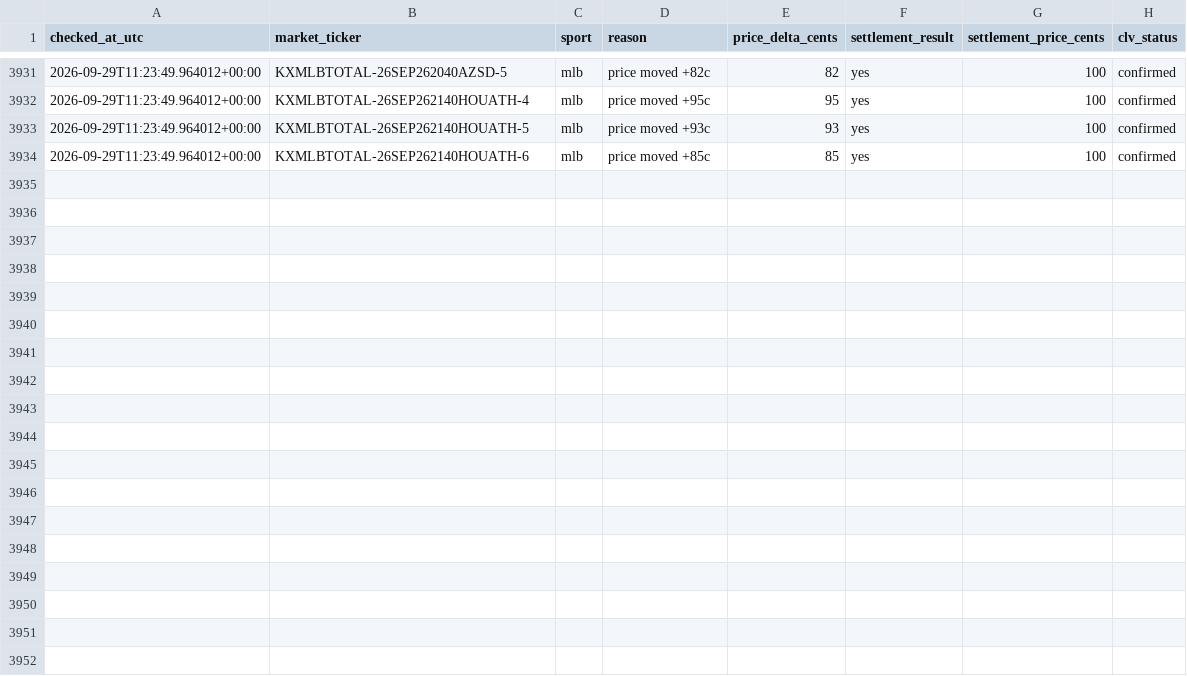
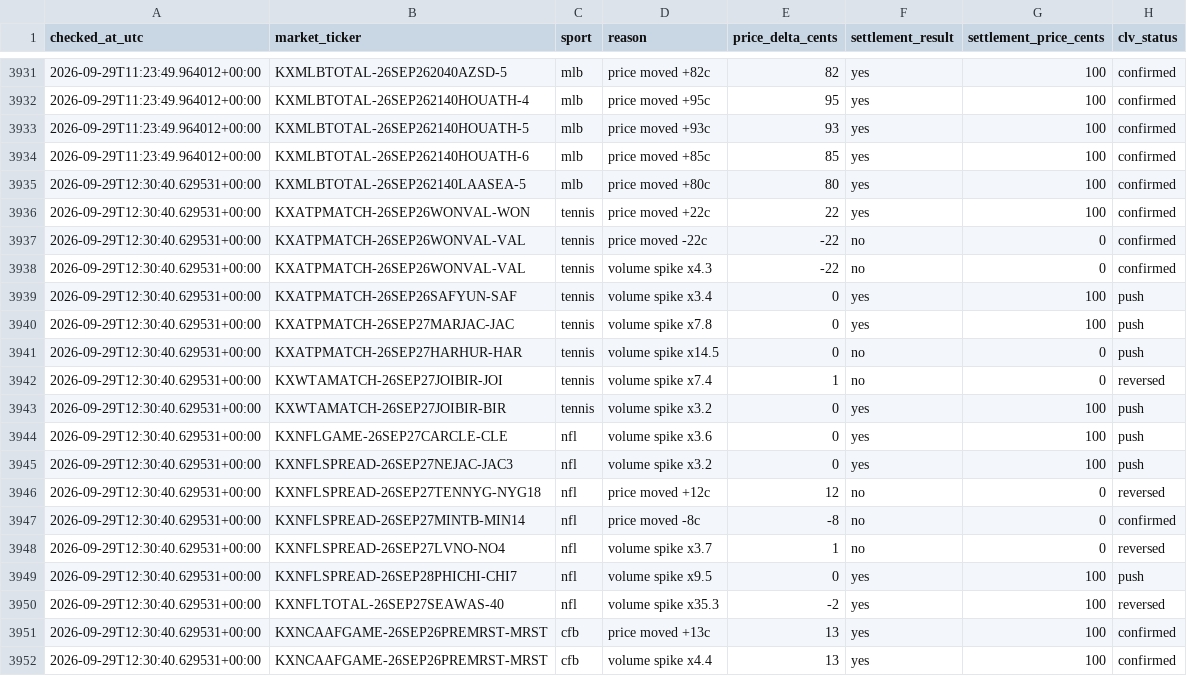
Before and after one commit to Benbostian/kalshi-tracker, a CSV file: data/clv_outcomes.csv, drawn as a sheet; only a part is shown, gaps mark what is left out.

```diff
--- a/data/clv_outcomes.csv
+++ b/data/clv_outcomes.csv
@@ -3934 +3934,19 @@ checked_at_utc,market_ticker,sport,reason,price_delta_cents,settlement_result,se
 2026-09-29T11:23:49.964012+00:00,KXMLBTOTAL-26SEP262140HOUATH-6,mlb,price moved +85c,85,yes,100,confirmed
+2026-09-29T12:30:40.629531+00:00,KXMLBTOTAL-26SEP262140LAASEA-5,mlb,price moved +80c,80,yes,100,confirmed
+2026-09-29T12:30:40.629531+00:00,KXATPMATCH-26SEP26WONVAL-WON,tennis,price moved +22c,22,yes,100,confirmed
+2026-09-29T12:30:40.629531+00:00,KXATPMATCH-26SEP26WONVAL-VAL,tennis,price moved -22c,-22,no,0,confirmed
+2026-09-29T12:30:40.629531+00:00,KXATPMATCH-26SEP26WONVAL-VAL,tennis,volume spike x4.3,-22,no,0,confirmed
+2026-09-29T12:30:40.629531+00:00,KXATPMATCH-26SEP26SAFYUN-SAF,tennis,volume spike x3.4,0,yes,100,push
+2026-09-29T12:30:40.629531+00:00,KXATPMATCH-26SEP27MARJAC-JAC,tennis,volume spike x7.8,0,yes,100,push
+2026-09-29T12:30:40.629531+00:00,KXATPMATCH-26SEP27HARHUR-HAR,tennis,volume spike x14.5,0,no,0,push
+2026-09-29T12:30:40.629531+00:00,KXWTAMATCH-26SEP27JOIBIR-JOI,tennis,volume spike x7.4,1,no,0,reversed
+2026-09-29T12:30:40.629531+00:00,KXWTAMATCH-26SEP27JOIBIR-BIR,tennis,volume spike x3.2,0,yes,100,push
+2026-09-29T12:30:40.629531+00:00,KXNFLGAME-26SEP27CARCLE-CLE,nfl,volume spike x3.6,0,yes,100,push
+2026-09-29T12:30:40.629531+00:00,KXNFLSPREAD-26SEP27NEJAC-JAC3,nfl,volume spike x3.2,0,yes,100,push
+2026-09-29T12:30:40.629531+00:00,KXNFLSPREAD-26SEP27TENNYG-NYG18,nfl,price moved +12c,12,no,0,reversed
+2026-09-29T12:30:40.629531+00:00,KXNFLSPREAD-26SEP27MINTB-MIN14,nfl,price moved -8c,-8,no,0,confirmed
+2026-09-29T12:30:40.629531+00:00,KXNFLSPREAD-26SEP27LVNO-NO4,nfl,volume spike x3.7,1,no,0,reversed
+2026-09-29T12:30:40.629531+00:00,KXNFLSPREAD-26SEP28PHICHI-CHI7,nfl,volume spike x9.5,0,yes,100,push
+2026-09-29T12:30:40.629531+00:00,KXNFLTOTAL-26SEP27SEAWAS-40,nfl,volume spike x35.3,-2,yes,100,reversed
+2026-09-29T12:30:40.629531+00:00,KXNCAAFGAME-26SEP26PREMRST-MRST,cfb,price moved +13c,13,yes,100,confirmed
+2026-09-29T12:30:40.629531+00:00,KXNCAAFGAME-26SEP26PREMRST-MRST,cfb,volume spike x4.4,13,yes,100,confirmed
```
Also changed, not shown: 2 other files.
